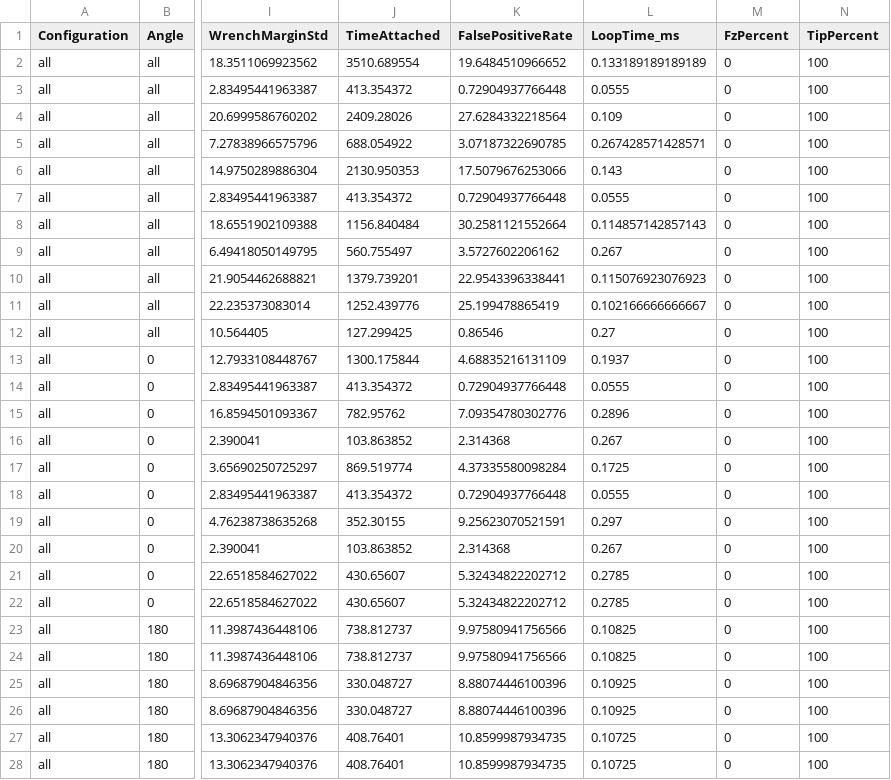
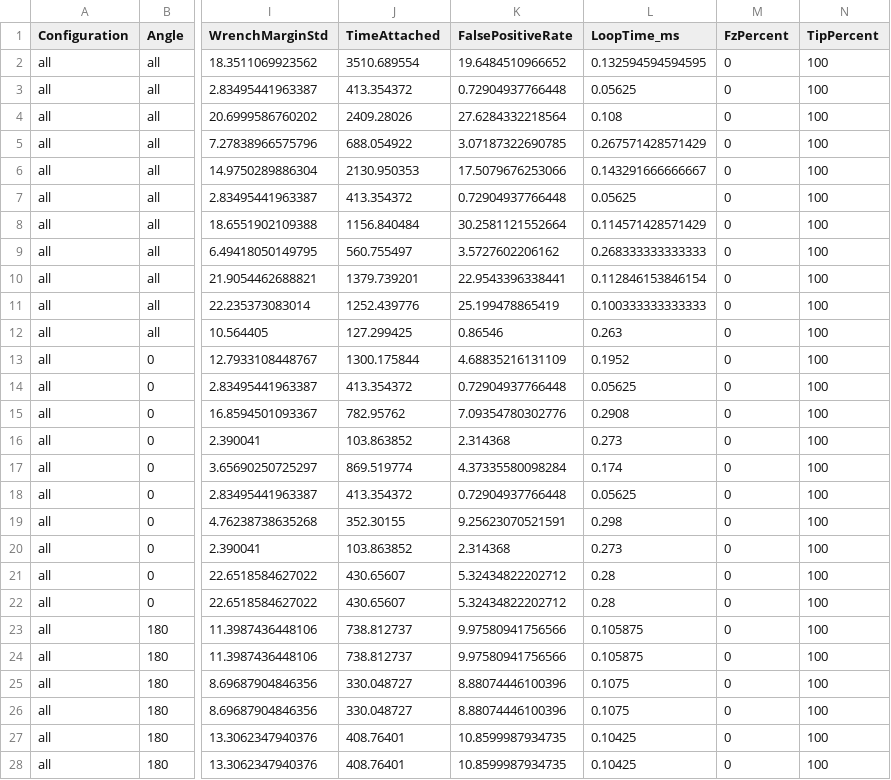
Before and after one commit to sarah-reade/Stability_Criteria_Testing, a CSV file: Results/ZML_Motion.csv, drawn as a sheet; only a part is shown, gaps mark what is left out; the diff covers the shown part only; the diff names each change by its address in the sheet, - before the commit and + after, or states it on an @@ line.

```diff
--- a/Results/ZML_Motion.csv
+++ b/Results/ZML_Motion.csv
-L2 (LoopTime_ms): 0.133189189189189
+L2 (LoopTime_ms): 0.132594594594595
-L3 (LoopTime_ms): 0.0555
+L3 (LoopTime_ms): 0.05625
-L4 (LoopTime_ms): 0.109
+L4 (LoopTime_ms): 0.108
-L5 (LoopTime_ms): 0.267428571428571
+L5 (LoopTime_ms): 0.267571428571429
-L6 (LoopTime_ms): 0.143
+L6 (LoopTime_ms): 0.143291666666667
-L7 (LoopTime_ms): 0.0555
+L7 (LoopTime_ms): 0.05625
-L8 (LoopTime_ms): 0.114857142857143
+L8 (LoopTime_ms): 0.114571428571429
-L9 (LoopTime_ms): 0.267
+L9 (LoopTime_ms): 0.268333333333333
-L10 (LoopTime_ms): 0.115076923076923
+L10 (LoopTime_ms): 0.112846153846154
-L11 (LoopTime_ms): 0.102166666666667
+L11 (LoopTime_ms): 0.100333333333333
-L12 (LoopTime_ms): 0.27
+L12 (LoopTime_ms): 0.263
-L13 (LoopTime_ms): 0.1937
+L13 (LoopTime_ms): 0.1952
-L14 (LoopTime_ms): 0.0555
+L14 (LoopTime_ms): 0.05625
-L15 (LoopTime_ms): 0.2896
+L15 (LoopTime_ms): 0.2908
-L16 (LoopTime_ms): 0.267
+L16 (LoopTime_ms): 0.273
-L17 (LoopTime_ms): 0.1725
+L17 (LoopTime_ms): 0.174
-L18 (LoopTime_ms): 0.0555
+L18 (LoopTime_ms): 0.05625
-L19 (LoopTime_ms): 0.297
+L19 (LoopTime_ms): 0.298
-L20 (LoopTime_ms): 0.267
+L20 (LoopTime_ms): 0.273
-L21:L22 (LoopTime_ms): 0.2785
+L21:L22 (LoopTime_ms): 0.28
-L23:L24 (LoopTime_ms): 0.10825
+L23:L24 (LoopTime_ms): 0.105875
-L25:L26 (LoopTime_ms): 0.10925
+L25:L26 (LoopTime_ms): 0.1075
-L27:L28 (LoopTime_ms): 0.10725
+L27:L28 (LoopTime_ms): 0.10425
```
Also changed, not shown: 90 edited cells elsewhere in this file, Results/QP4_Motion.csv, Results/QP8ZML_Motion.csv, 18 other files.
